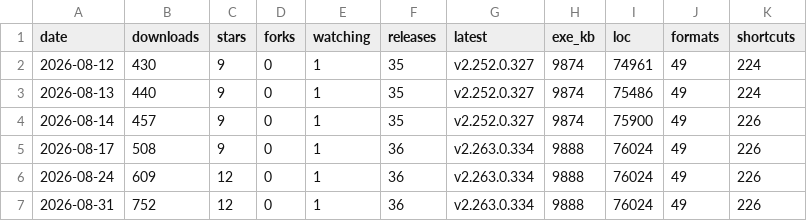
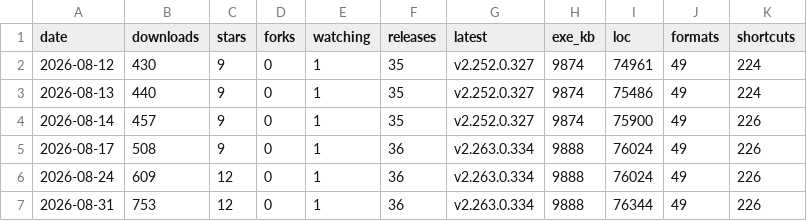
Before and after one commit to icyhoty2k/QuickImageViewer, a CSV file: docs/stats-history.csv, drawn as a sheet.

```diff
--- a/docs/stats-history.csv
+++ b/docs/stats-history.csv
@@ -6,2 +6,2 @@ date,downloads,stars,forks,watching,releases,latest,exe_kb,loc,formats,shortcuts
 2026-08-24,609,12,0,1,36,v2.263.0.334,9888,76024,49,226
-2026-08-31,752,12,0,1,36,v2.263.0.334,9888,76024,49,226
+2026-08-31,753,12,0,1,36,v2.263.0.334,9888,76344,49,226
```
Also changed, not shown: 3 other files.
